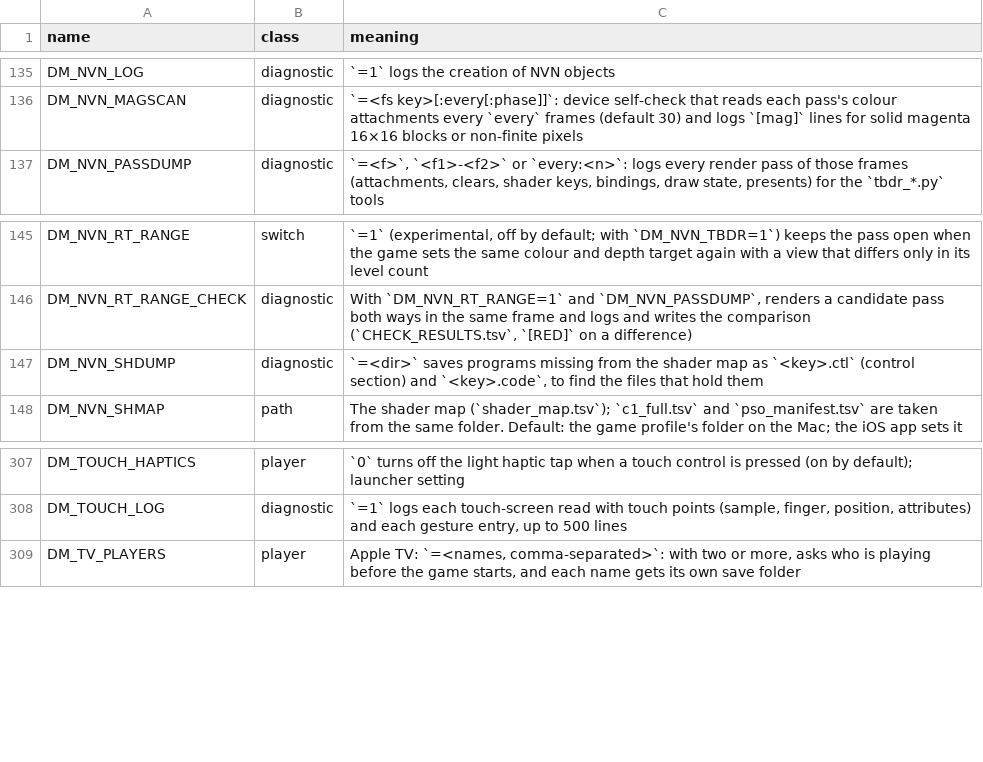
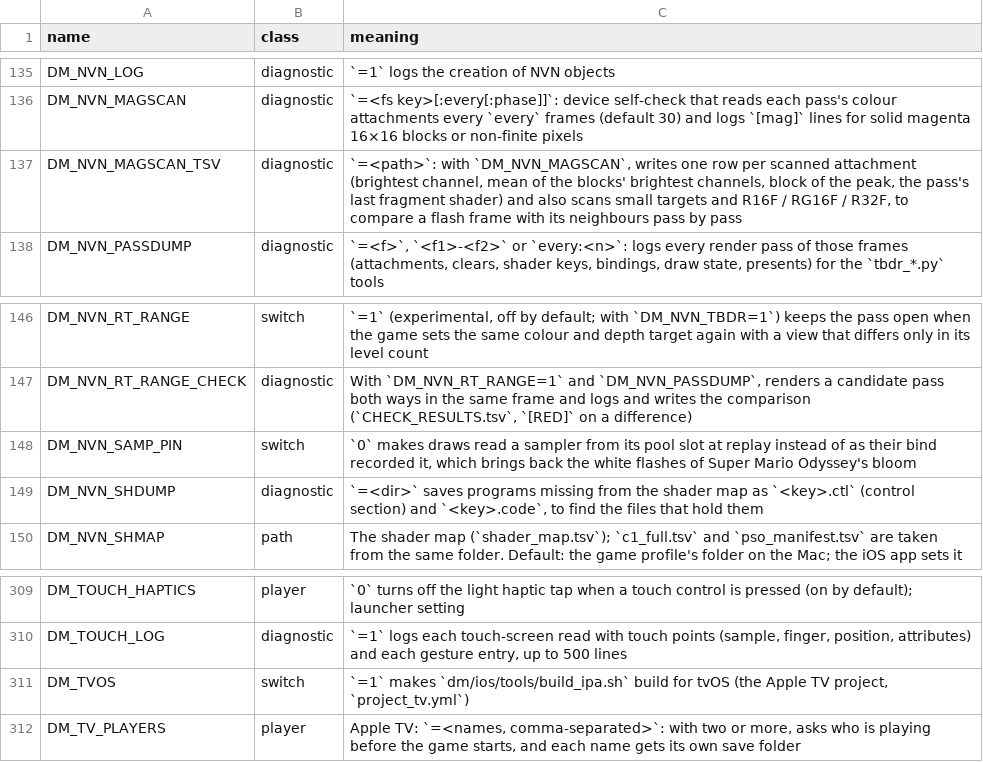
Before and after one commit to 0to101/TVPort, a TSV file: docs/env_switches.tsv, drawn as a sheet; only a part is shown, gaps mark what is left out; the diff names each change by its address in the sheet, - before the commit and + after, or states it on an @@ line.

```diff
--- a/docs/env_switches.tsv
+++ b/docs/env_switches.tsv
+row 137: DM_NVN_MAGSCAN_TSV | diagnostic | `=<path>`: with `DM_NVN_MAGSCAN`, writes one row per scanned attachment (brightest channel, mean of the blocks' brightest channels, block of the peak, the pass's last fragment shader) and also scans small targets and R16F / RG16F / R32F, to compare a flash frame with its neighbours pass by pass
+row 148: DM_NVN_SAMP_PIN | switch | `0` makes draws read a sampler from its pool slot at replay instead of as their bind recorded it, which brings back the white flashes of Super Mario Odyssey's bloom
+row 311: DM_TVOS | switch | `=1` makes `dm/ios/tools/build_ipa.sh` build for tvOS (the Apple TV project, `project_tv.yml`)
```
Also changed, not shown: 6 other files.
